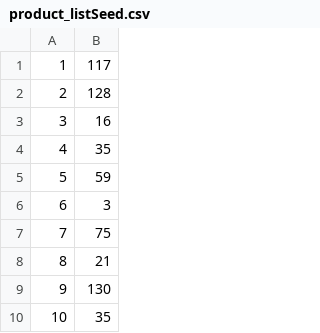
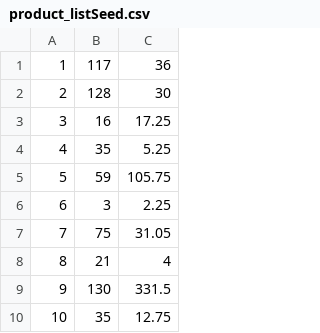
Before and after one commit to GreenCord/mysql-products, a CSV file: product_listSeed.csv, drawn as a sheet; only a part is shown; the diff names each change by its address in the sheet, - before the commit and + after, or states it on an @@ line.

Commit message:
Finalized Supervisor, updated Customer to include product_sales

```diff
--- a/product_listSeed.csv
+++ b/product_listSeed.csv
+column C, rows 1-10: 36 | 30 | 17.25 | 5.25 | 105.75 | 2.25 | 31.05 | 4 | 331.5 | 12.75
```
Also changed, not shown: 6 other files.
